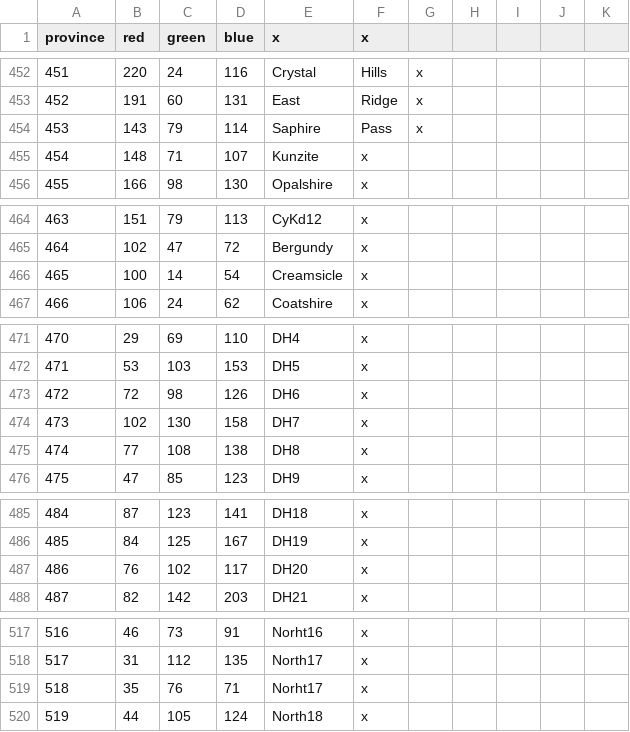
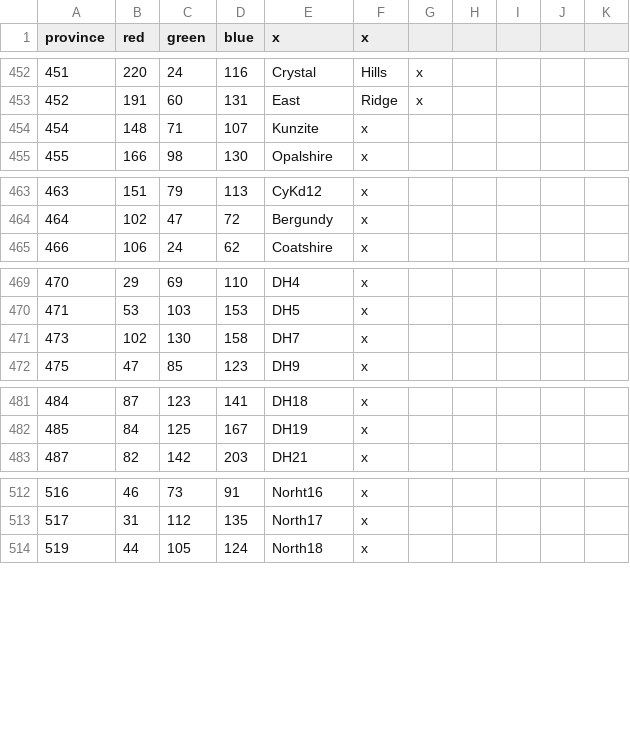
Before and after one commit to mrguymiah/my-little-crusader-pony, a CSV file: MLCP/map/definition.csv, drawn as a sheet; only a part is shown, gaps mark what is left out.

```diff
--- a/MLCP/map/definition.csv
+++ b/MLCP/map/definition.csv
@@ -453,3 +453,2 @@ province;red;green;blue;x;x;;;;;
 452;191;60;131;East;Ridge;x;;;;
-453;143;79;114;Saphire;Pass;x;;;;
 454;148;71;107;Kunzite;x;;;;;
@@ -465,3 +464,2 @@ province;red;green;blue;x;x;;;;;
 464;102;47;72;Bergundy;x;;;;;
-465;100;14;54;Creamsicle;x;;;;;
 466;106;24;62;Coatshire;x;;;;;
@@ -472,5 +470,3 @@ province;red;green;blue;x;x;;;;;
 471;53;103;153;DH5;x;;;;;
-472;72;98;126;DH6;x;;;;;
 473;102;130;158;DH7;x;;;;;
-474;77;108;138;DH8;x;;;;;
 475;47;85;123;DH9;x;;;;;
@@ -486,3 +482,2 @@ province;red;green;blue;x;x;;;;;
 485;84;125;167;DH19;x;;;;;
-486;76;102;117;DH20;x;;;;;
 487;82;142;203;DH21;x;;;;;
@@ -518,3 +513,2 @@ province;red;green;blue;x;x;;;;;
 517;31;112;135;North17;x;;;;;
-518;35;76;71;Norht17;x;;;;;
 519;44;105;124;North18;x;;;;;
```
Also changed, not shown: 4 other files.
